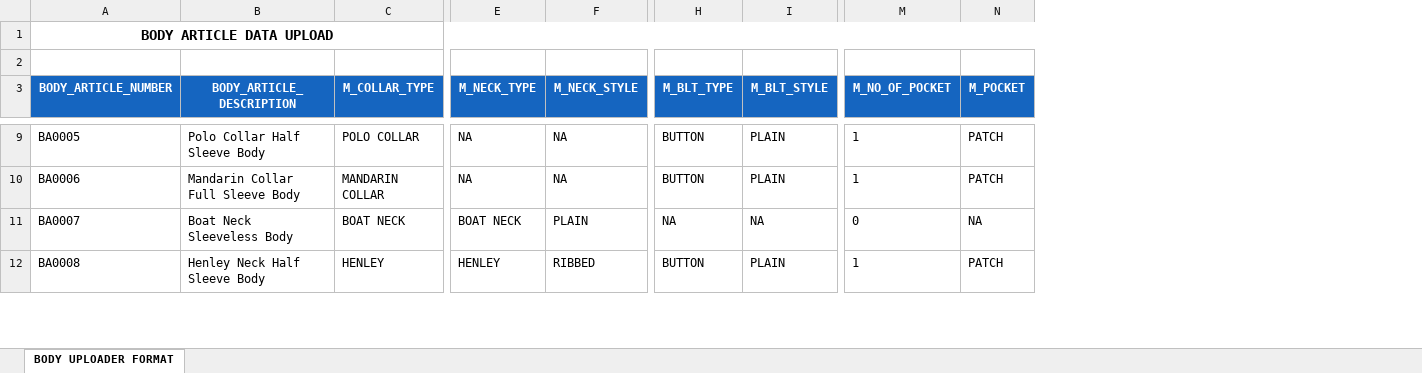
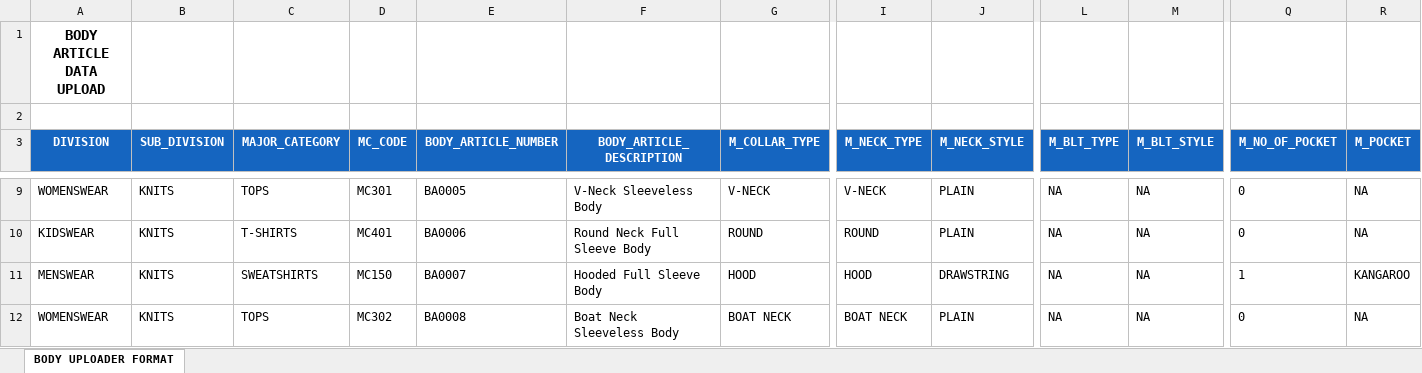
Before and after one commit to uditmalik1998/Article-Creation, an Excel workbook: BODY_ARTICLE_DATA_TEMPLATE.xlsx, sheet BODY UPLOADER FORMAT, drawn as a sheet; only a part is shown, gaps mark what is left out; values as stored, in another font and other column widths than the file's, no borders; removed rows and columns are numbered as before the commit, all else as after; rows hold the shown columns only; the diff covers the shown part only; the diff names each change by its address in the sheet, - before the commit and + after, or states it on an @@ line.

Commit message:
added 4 more oclumns in the template, and show 4 new values on the body and construction card on the new article page

```diff
--- a/BODY_ARTICLE_DATA_TEMPLATE.xlsx (sheet BODY UPLOADER FORMAT)
+++ b/BODY_ARTICLE_DATA_TEMPLATE.xlsx (sheet BODY UPLOADER FORMAT)
+column A (DIVISION), row 1: BODY ARTICLE DATA UPLOAD; rows 9-10: WOMENSWEAR | KIDSWEAR; row 12: WOMENSWEAR
+column B (SUB_DIVISION), rows 9-10: KNITS | KNITS; row 12: KNITS
+column C (MAJOR_CATEGORY), rows 9-10: TOPS | T-SHIRTS; row 12: TOPS
+column D (MC_CODE), rows 9-10: MC301 | MC401; row 12: MC302
-E1 (BODY_ARTICLE_NUMBER): BODY ARTICLE DATA UPLOAD
+E1 (BODY_ARTICLE_NUMBER): (empty)
-A1:W1 merged
-F9 (BODY_ARTICLE_DESCRIPTION): Polo Collar Half Sleeve Body
+F9 (BODY_ARTICLE_DESCRIPTION): V-Neck Sleeveless Body
-G9 (M_COLLAR_TYPE): POLO COLLAR
+G9 (M_COLLAR_TYPE): V-NECK
-I9 (M_NECK_TYPE): NA
+I9 (M_NECK_TYPE): V-NECK
-J9:J10 (M_NECK_STYLE): NA
+J9:J10 (M_NECK_STYLE): PLAIN
-L9:L10 (M_BLT_TYPE): BUTTON
+L9:L10 (M_BLT_TYPE): NA
-M9:M10 (M_BLT_STYLE): PLAIN
+M9:M10 (M_BLT_STYLE): NA
-Q9:Q10 (M_NO_OF_POCKET): 1
+Q9:Q10 (M_NO_OF_POCKET): 0
-R9:R10 (M_POCKET): PATCH
+R9:R10 (M_POCKET): NA
-F10 (BODY_ARTICLE_DESCRIPTION): Mandarin Collar Full Sleeve Body
+F10 (BODY_ARTICLE_DESCRIPTION): Round Neck Full Sleeve Body
-G10 (M_COLLAR_TYPE): MANDARIN COLLAR
+G10 (M_COLLAR_TYPE): ROUND
-I10 (M_NECK_TYPE): NA
+I10 (M_NECK_TYPE): ROUND
+row 11: MENSWEAR | KNITS | SWEATSHIRTS | MC150 | BA0007 | Hooded Full Sleeve Body | HOOD | HOOD | DRAWSTRING | NA | NA | 1 | KANGAROO
-E12 (BODY_ARTICLE_NUMBER): BA0007
+E12 (BODY_ARTICLE_NUMBER): BA0008
-row 12: BA0008 | Henley Neck Half Sleeve Body | HENLEY | HENLEY | RIBBED | BUTTON | PLAIN | 1 | PATCH
```
Also changed, not shown: 5 removed rows and 127 edited cells elsewhere in this sheet, 13 other files.
